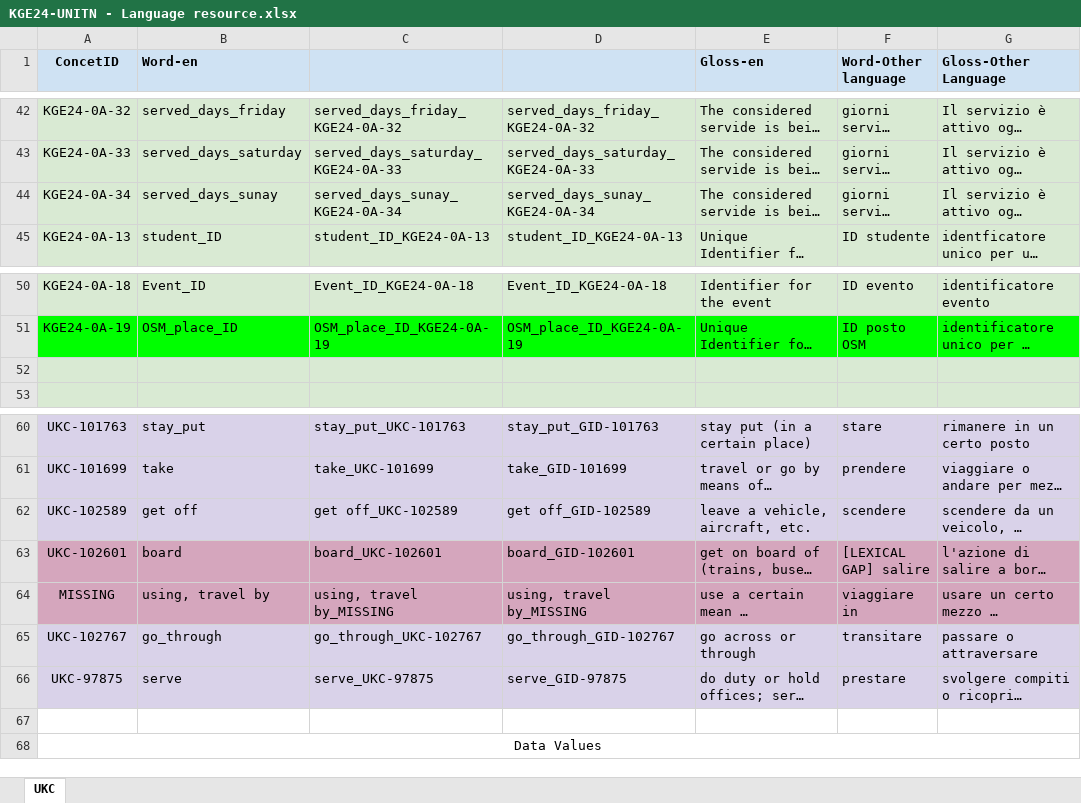
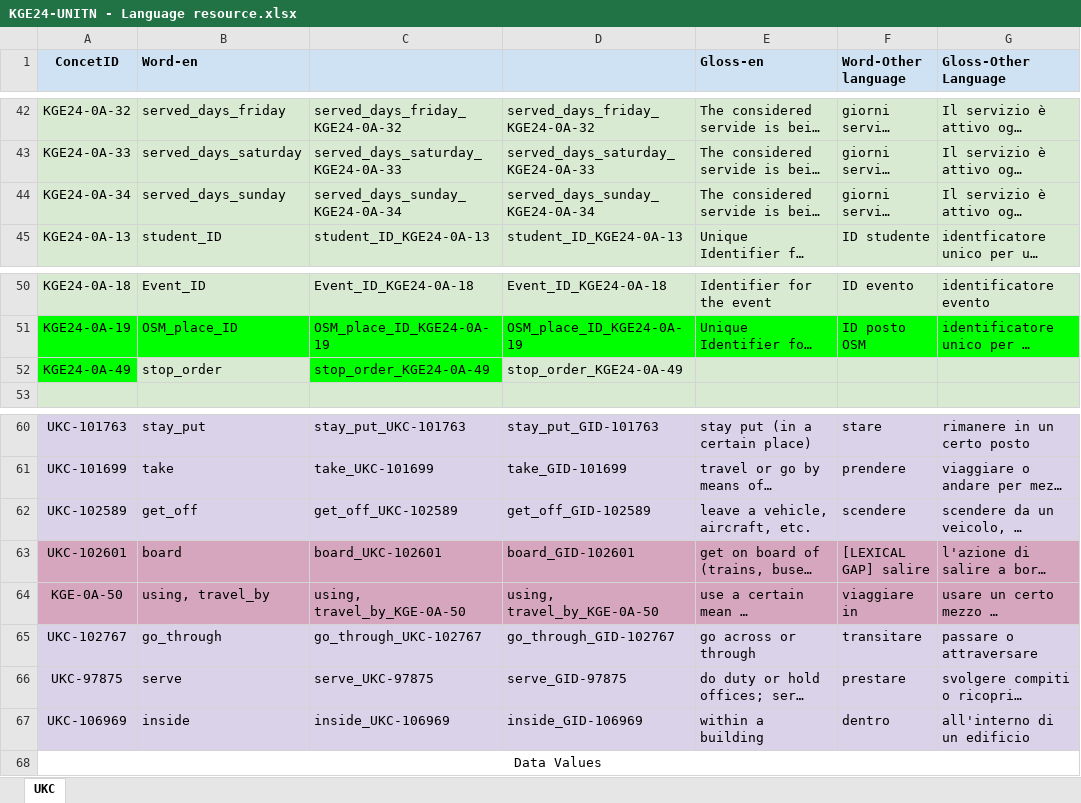
Before and after one commit to yesunerdene9/KGE_student_commutes, an Excel workbook: Phase 3 - Language Definition/KGE24-UNITN - Language resource.xlsx, sheet UKC, drawn as a sheet; only a part is shown, gaps mark what is left out; long unchanged cells end in …; values as stored, in another font and other column widths than the file's, no borders; charts and pictures not drawn; the diff names each change by its address in the sheet, - before the commit and + after, or states it on an @@ line.

Commit message:
feat: Phase 5 models & RDFs (those that we can push)

```diff
--- a/Phase 3 - Language Definition/KGE24-UNITN - Language resource.xlsx (sheet UKC)
+++ b/Phase 3 - Language Definition/KGE24-UNITN - Language resource.xlsx (sheet UKC)
-B44 (Word-en): served_days_sunay
+B44 (Word-en): served_days_sunday
-C44: served_days_sunay_KGE24-0A-34
+C44: served_days_sunday_KGE24-0A-34
-D44: served_days_sunay_KGE24-0A-34
+D44: served_days_sunday_KGE24-0A-34
-row 52: (empty)
+row 52: KGE24-0A-49 | stop_order | stop_order_KGE24-0A-49 | stop_order_KGE24-0A-49
-A52 fill: #D9EAD3
+A52 fill: #00FF00
-C52 fill: #D9EAD3
+C52 fill: #00FF00
-B62 (Word-en): get off
+B62 (Word-en): get_off
-C62: get off_UKC-102589
+C62: get_off_UKC-102589
-D62: get off_GID-102589
+D62: get_off_GID-102589
-A64 (ConcetID): MISSING
+A64 (ConcetID): KGE-0A-50
-B64 (Word-en): using, travel by
+B64 (Word-en): using, travel_by
-C64: using, travel by_MISSING
+C64: using, travel_by_KGE-0A-50
-D64: using, travel by_MISSING
+D64: using, travel_by_KGE-0A-50
-row 67: (empty)
+row 67: UKC-106969 | inside | inside_UKC-106969 | inside_GID-106969 | within a building | dentro | all'interno di un edificio
-A67:G67 fill: none
+A67:G67 fill: #D9D2E9
```
Also changed, not shown: 26 other files.
